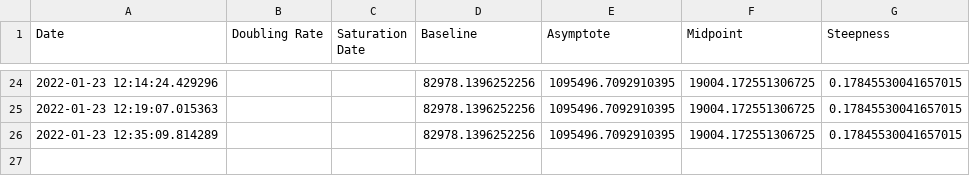
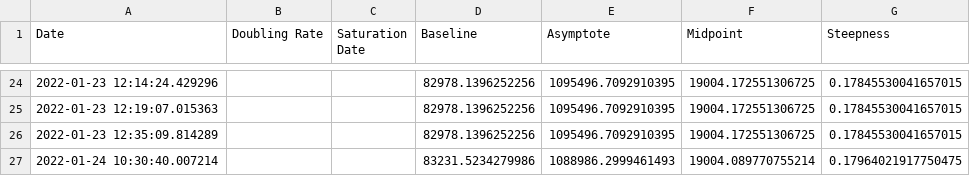
Before and after one commit to solresol/yet-another-pandemic-prediction, a CSV file: historical/infection.csv, drawn as a sheet; only a part is shown, gaps mark what is left out.

```diff
--- a/historical/infection.csv
+++ b/historical/infection.csv
@@ -26 +26,2 @@ Date,Doubling Rate,Saturation Date,Baseline,Asymptote,Midpoint,Steepness
 2022-01-23 12:35:09.814289,,,82978.1396252256,1095496.7092910395,19004.172551306725,0.17845530041657015
+2022-01-24 10:30:40.007214,,,83231.5234279986,1088986.2999461493,19004.089770755214,0.17964021917750475
```
Also changed, not shown: historical/deaths.csv, historical/hospitalisation.csv, 2 other files.
